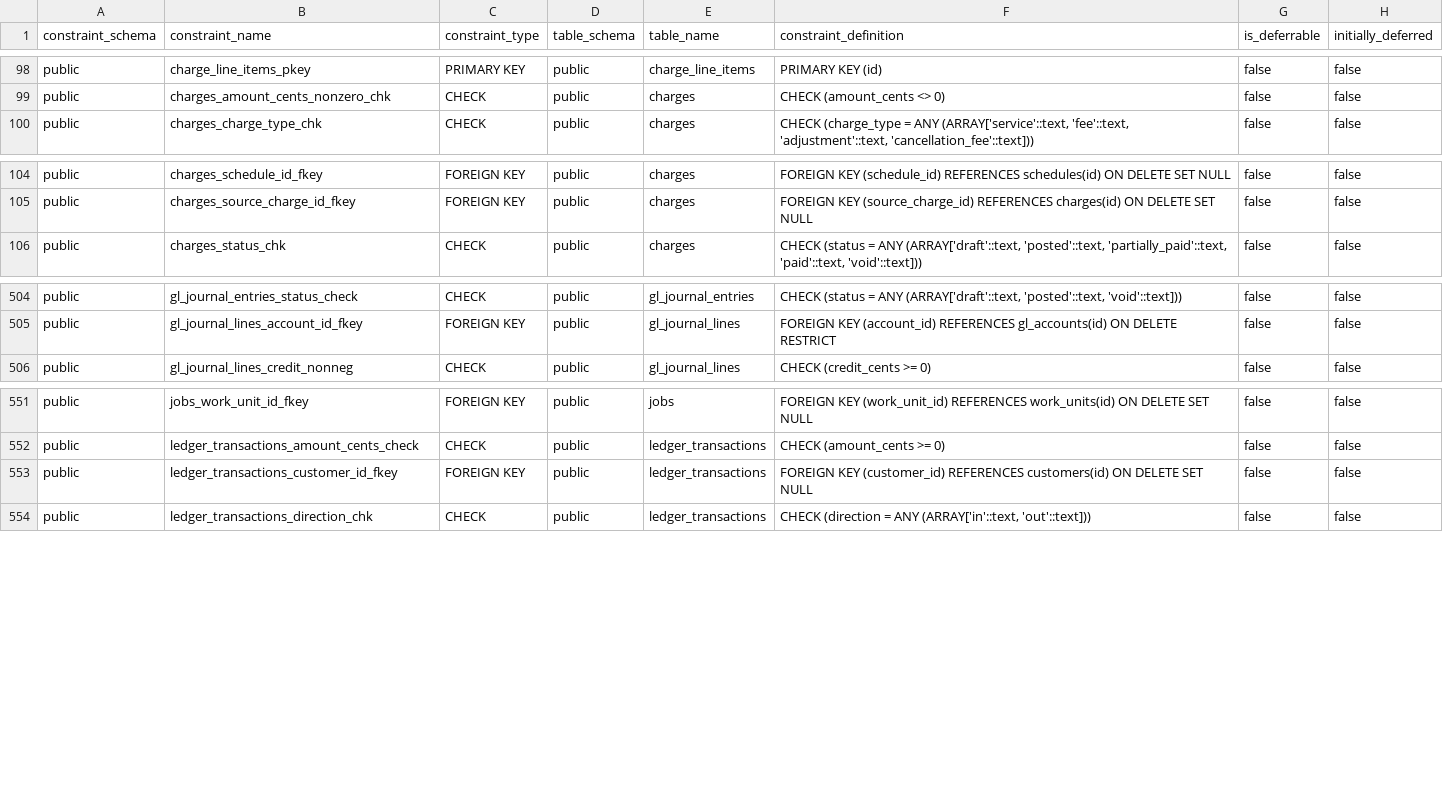
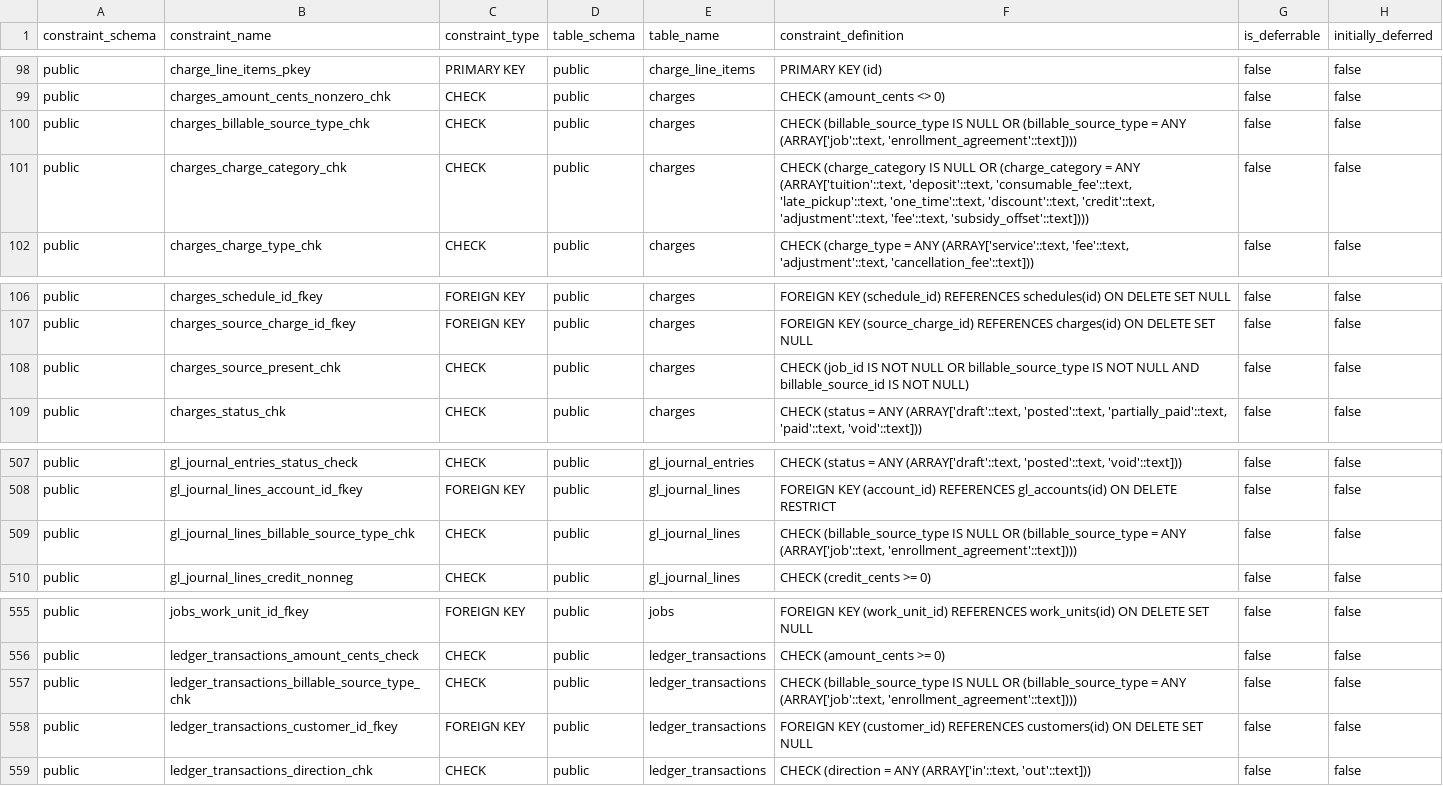
Before and after one commit to ksquared-16/alloy, a CSV file: docs/supabase/reference/supabase_constraints.csv, drawn as a sheet; only a part is shown, gaps mark what is left out.

```diff
--- a/docs/supabase/reference/supabase_constraints.csv
+++ b/docs/supabase/reference/supabase_constraints.csv
@@ -99,2 +99,4 @@ public,charge_line_items_pkey,PRIMARY KEY,public,charge_line_items,PRIMARY KEY (
 public,charges_amount_cents_nonzero_chk,CHECK,public,charges,CHECK (amount_cents <> 0),false,false
+public,charges_billable_source_type_chk,CHECK,public,charges,"CHECK (billable_source_type IS NULL OR (billable_source_type = ANY (ARRAY['job'::text, 'enrollment_agreement'::text])))",false,false
+public,charges_charge_category_chk,CHECK,public,charges,"CHECK (charge_category IS NULL OR (charge_category = ANY (ARRAY['tuition'::text, 'deposit'::text, 'consumable_fee'::text, 'late_pickup'::text, 'one_time'::text, 'discount'::text, 'credit'::text, 'adjustment'::text, 'fee'::text, 'subsidy_offset'::text])))",false,false
 public,charges_charge_type_chk,CHECK,public,charges,"CHECK (charge_type = ANY (ARRAY['service'::text, 'fee'::text, 'adjustment'::text, 'cancellation_fee'::text]))",false,false
@@ -105,2 +107,3 @@ public,charges_schedule_id_fkey,FOREIGN KEY,public,charges,FOREIGN KEY (schedule
 public,charges_source_charge_id_fkey,FOREIGN KEY,public,charges,FOREIGN KEY (source_charge_id) REFERENCES charges(id) ON DELETE SET NULL,false,false
+public,charges_source_present_chk,CHECK,public,charges,CHECK (job_id IS NOT NULL OR billable_source_type IS NOT NULL AND billable_source_id IS NOT NULL),false,false
 public,charges_status_chk,CHECK,public,charges,"CHECK (status = ANY (ARRAY['draft'::text, 'posted'::text, 'partially_paid'::text, 'paid'::text, 'void'::text]))",false,false
@@ -505,2 +508,3 @@ public,gl_journal_entries_status_check,CHECK,public,gl_journal_entries,"CHECK (s
 public,gl_journal_lines_account_id_fkey,FOREIGN KEY,public,gl_journal_lines,FOREIGN KEY (account_id) REFERENCES gl_accounts(id) ON DELETE RESTRICT,false,false
+public,gl_journal_lines_billable_source_type_chk,CHECK,public,gl_journal_lines,"CHECK (billable_source_type IS NULL OR (billable_source_type = ANY (ARRAY['job'::text, 'enrollment_agreement'::text])))",false,false
 public,gl_journal_lines_credit_nonneg,CHECK,public,gl_journal_lines,CHECK (credit_cents >= 0),false,false
@@ -552,2 +556,3 @@ public,jobs_work_unit_id_fkey,FOREIGN KEY,public,jobs,FOREIGN KEY (work_unit_id)
 public,ledger_transactions_amount_cents_check,CHECK,public,ledger_transactions,CHECK (amount_cents >= 0),false,false
+public,ledger_transactions_billable_source_type_chk,CHECK,public,ledger_transactions,"CHECK (billable_source_type IS NULL OR (billable_source_type = ANY (ARRAY['job'::text, 'enrollment_agreement'::text])))",false,false
 public,ledger_transactions_customer_id_fkey,FOREIGN KEY,public,ledger_transactions,FOREIGN KEY (customer_id) REFERENCES customers(id) ON DELETE SET NULL,false,false
```
Also changed, not shown: docs/supabase/reference/supabase_functions.csv, docs/supabase/reference/supabase_indexes.csv, 17 other files.
